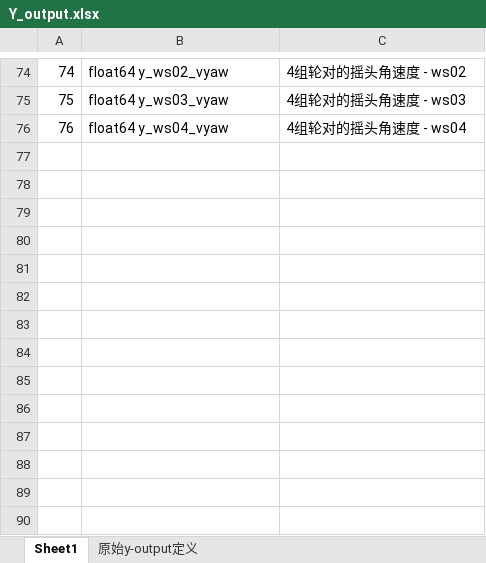
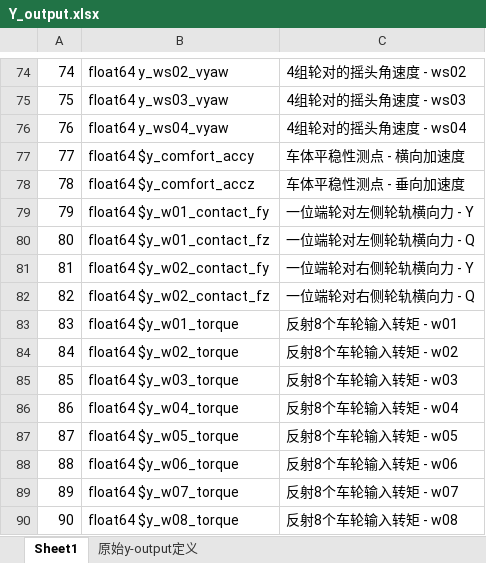
Before and after one commit to wenquantongxin/ROS2WithSPCK, an Excel workbook: docs/Y_output.xlsx, sheet Sheet1, drawn as a sheet; only a part is shown, gaps mark what is left out; values as stored, in another font and other column widths than the file's, no cell formats; the diff names each change by its address in the sheet, - before the commit and + after, or states it on an @@ line.

```diff
--- a/docs/Y_output.xlsx (sheet Sheet1)
+++ b/docs/Y_output.xlsx (sheet Sheet1)
+row 77: 77 | float64 $y_comfort_accy | 车体平稳性测点 - 横向加速度
+row 78: 78 | float64 $y_comfort_accz | 车体平稳性测点 - 垂向加速度
+row 79: 79 | float64 $y_w01_contact_fy | 一位端轮对左侧轮轨横向力 - Y
+row 80: 80 | float64 $y_w01_contact_fz | 一位端轮对左侧轮轨横向力 - Q
+row 81: 81 | float64 $y_w02_contact_fy | 一位端轮对右侧轮轨横向力 - Y
+row 82: 82 | float64 $y_w02_contact_fz | 一位端轮对右侧轮轨横向力 - Q
+row 83: 83 | float64 $y_w01_torque | 反射8个车轮输入转矩 - w01
+row 84: 84 | float64 $y_w02_torque | 反射8个车轮输入转矩 - w02
+row 85: 85 | float64 $y_w03_torque | 反射8个车轮输入转矩 - w03
+row 86: 86 | float64 $y_w04_torque | 反射8个车轮输入转矩 - w04
+row 87: 87 | float64 $y_w05_torque | 反射8个车轮输入转矩 - w05
+row 88: 88 | float64 $y_w06_torque | 反射8个车轮输入转矩 - w06
+row 89: 89 | float64 $y_w07_torque | 反射8个车轮输入转矩 - w07
+row 90: 90 | float64 $y_w08_torque | 反射8个车轮输入转矩 - w08
```
Also changed, not shown: cell formats, docs/跨线运行SPCK曲线定义组.xlsx, 8 other files.
